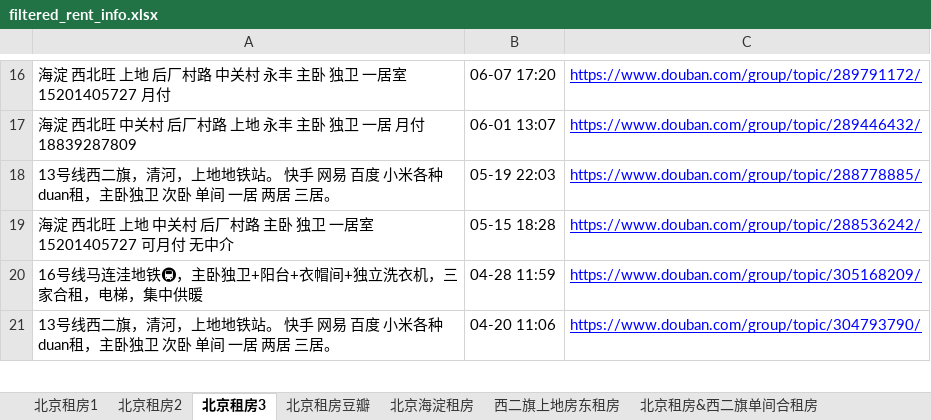
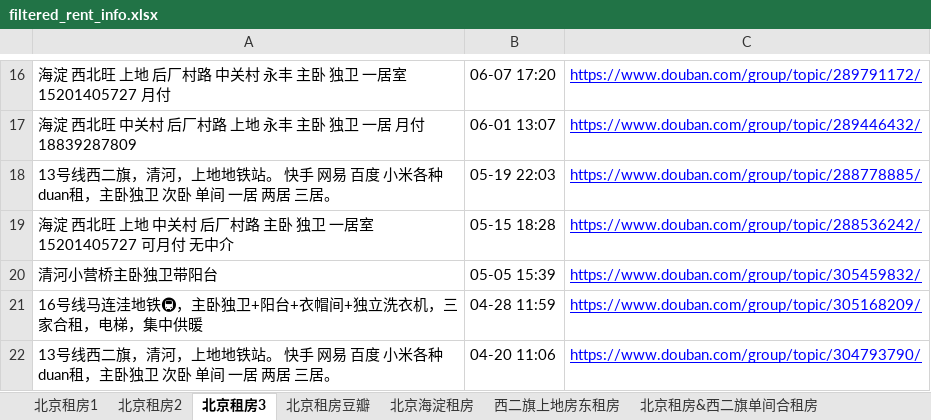
Before and after one commit to slzhang13/rent-info-crawler, an Excel workbook: filtered_rent_info.xlsx, sheet 北京租房3, drawn as a sheet; only a part is shown, gaps mark what is left out; values as stored, in another font and other column widths than the file's, no borders; the diff names each change by its address in the sheet, - before the commit and + after, or states it on an @@ line.

```diff
--- a/filtered_rent_info.xlsx (sheet 北京租房3)
+++ b/filtered_rent_info.xlsx (sheet 北京租房3)
+row 20: 清河小营桥主卧独卫带阳台 | 05-05 15:39 | https://www.douban.com/group/topic/305459832/
```
Also changed, not shown: 1 other file.
